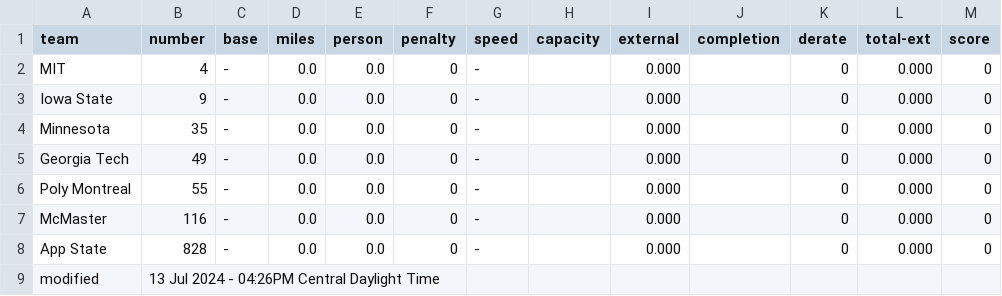
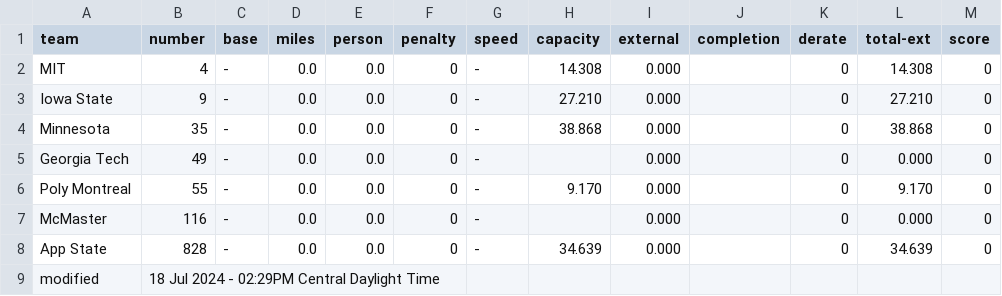
Before and after one commit to jtmullen/asc-fsgp-2024-results, a CSV file: _data/asc/stage1/mov-score.csv, drawn as a sheet.

```diff
--- a/_data/asc/stage1/mov-score.csv
+++ b/_data/asc/stage1/mov-score.csv
@@ -1,9 +1,9 @@
 team,number,base,miles,person,penalty,speed,capacity,external,completion,derate,total-ext,score
-MIT,4,-,0.0,0.0,0,-,,0.000,,0,0.000,0
-Iowa State,9,-,0.0,0.0,0,-,,0.000,,0,0.000,0
-Minnesota,35,-,0.0,0.0,0,-,,0.000,,0,0.000,0
+MIT,4,-,0.0,0.0,0,-,14.308,0.000,,0,14.308,0
+Iowa State,9,-,0.0,0.0,0,-,27.210,0.000,,0,27.210,0
+Minnesota,35,-,0.0,0.0,0,-,38.868,0.000,,0,38.868,0
 Georgia Tech,49,-,0.0,0.0,0,-,,0.000,,0,0.000,0
-Poly Montreal,55,-,0.0,0.0,0,-,,0.000,,0,0.000,0
+Poly Montreal,55,-,0.0,0.0,0,-,9.170,0.000,,0,9.170,0
 McMaster,116,-,0.0,0.0,0,-,,0.000,,0,0.000,0
-App State,828,-,0.0,0.0,0,-,,0.000,,0,0.000,0
-modified,13 Jul 2024 - 04:26PM Central Daylight Time,,,,,,,,,,
+App State,828,-,0.0,0.0,0,-,34.639,0.000,,0,34.639,0
+modified,18 Jul 2024 - 02:29PM Central Daylight Time,,,,,,,,,,
```
Also changed, not shown: _data/asc/overall/mov-score.csv, _data/asc/overall/mov.csv, 3 other files.
